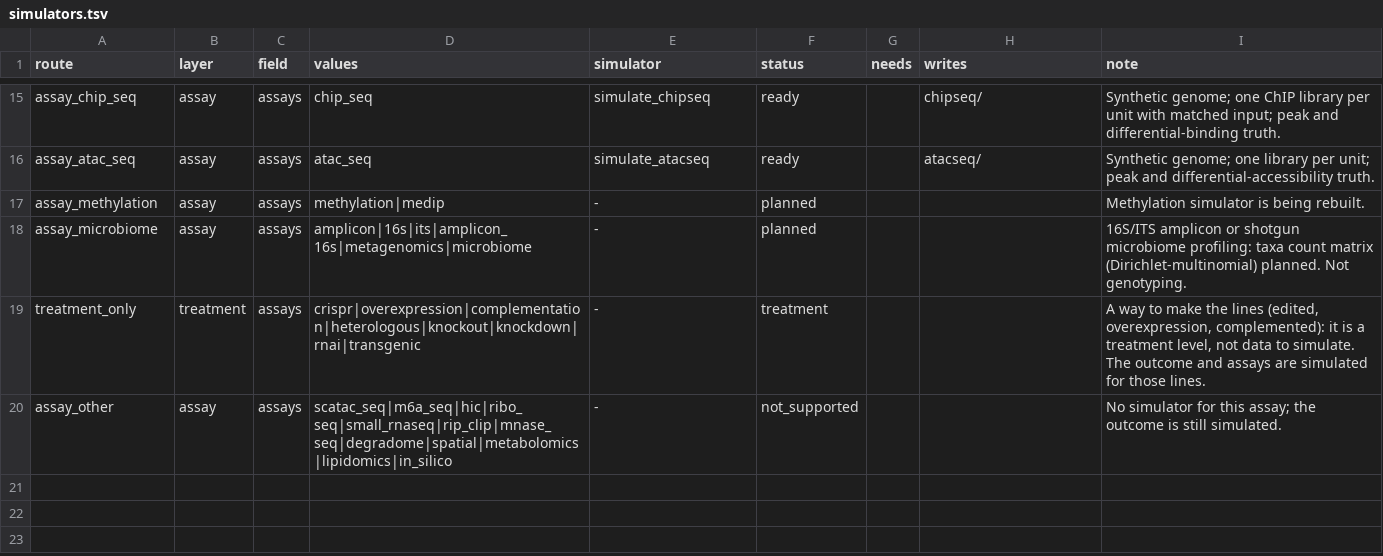
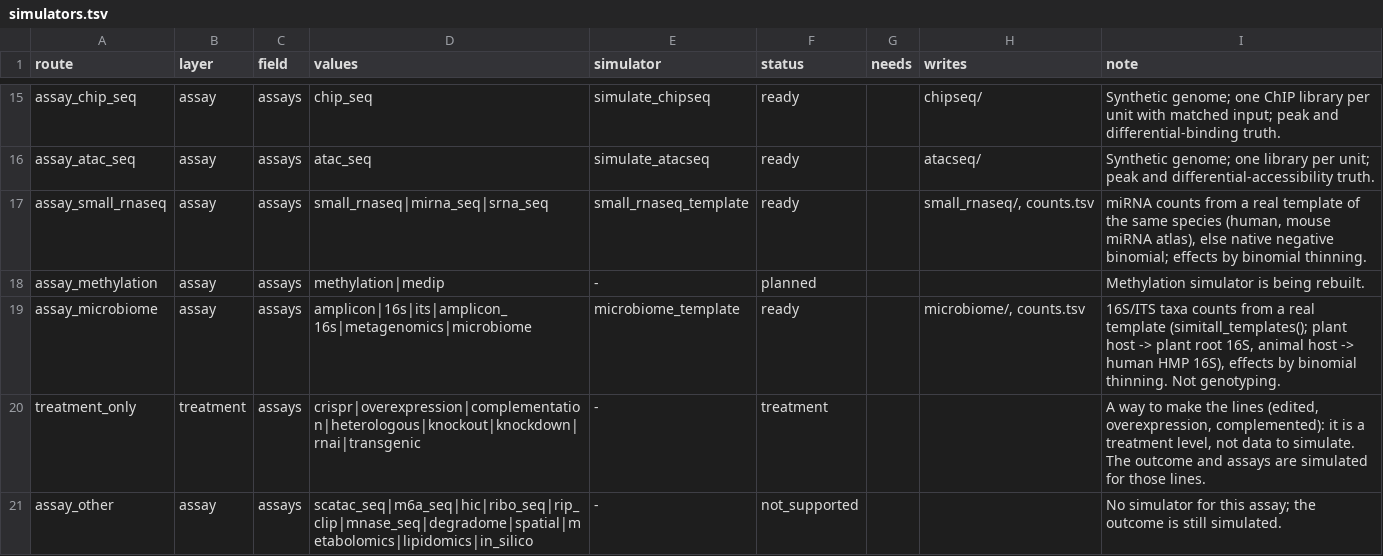
Before and after one commit to nirwan1265/simitall, a TSV file: inst/suite/simulators.tsv, drawn as a sheet; only a part is shown, gaps mark what is left out.

```diff
--- a/inst/suite/simulators.tsv
+++ b/inst/suite/simulators.tsv
@@ -16,5 +16,6 @@ assay_chip_seq	assay	assays	chip_seq	simulate_chipseq	ready		chipseq/	Synthetic
 assay_atac_seq	assay	assays	atac_seq	simulate_atacseq	ready		atacseq/	Synthetic genome; one library per unit; peak and differential-accessibility truth.
+assay_small_rnaseq	assay	assays	small_rnaseq|mirna_seq|srna_seq	small_rnaseq_template	ready		small_rnaseq/, counts.tsv	miRNA counts from a real template of the same species (human, mouse miRNA atlas), else native negative binomial; effects by binomial thinning.
 assay_methylation	assay	assays	methylation|medip	-	planned			Methylation simulator is being rebuilt.
-assay_microbiome	assay	assays	amplicon|16s|its|amplicon_16s|metagenomics|microbiome	-	planned			16S/ITS amplicon or shotgun microbiome profiling: taxa count matrix (Dirichlet-multinomial) planned. Not genotyping.
+assay_microbiome	assay	assays	amplicon|16s|its|amplicon_16s|metagenomics|microbiome	microbiome_template	ready		microbiome/, counts.tsv	16S/ITS taxa counts from a real template (simitall_templates(); plant host -> plant root 16S, animal host -> human HMP 16S), effects by binomial thinning. Not genotyping.
 treatment_only	treatment	assays	crispr|overexpression|complementation|heterologous|knockout|knockdown|rnai|transgenic	-	treatment			A way to make the lines (edited, overexpression, complemented): it is a treatment level, not data to simulate. The outcome and assays are simulated for those lines.
-assay_other	assay	assays	scatac_seq|m6a_seq|hic|ribo_seq|small_rnaseq|rip_clip|mnase_seq|degradome|spatial|metabolomics|lipidomics|in_silico	-	not_supported			No simulator for this assay; the outcome is still simulated.
+assay_other	assay	assays	scatac_seq|m6a_seq|hic|ribo_seq|rip_clip|mnase_seq|degradome|spatial|metabolomics|lipidomics|in_silico	-	not_supported			No simulator for this assay; the outcome is still simulated.
```
Also changed, not shown: inst/suite/simulator_parameters.tsv, 28 other files.
